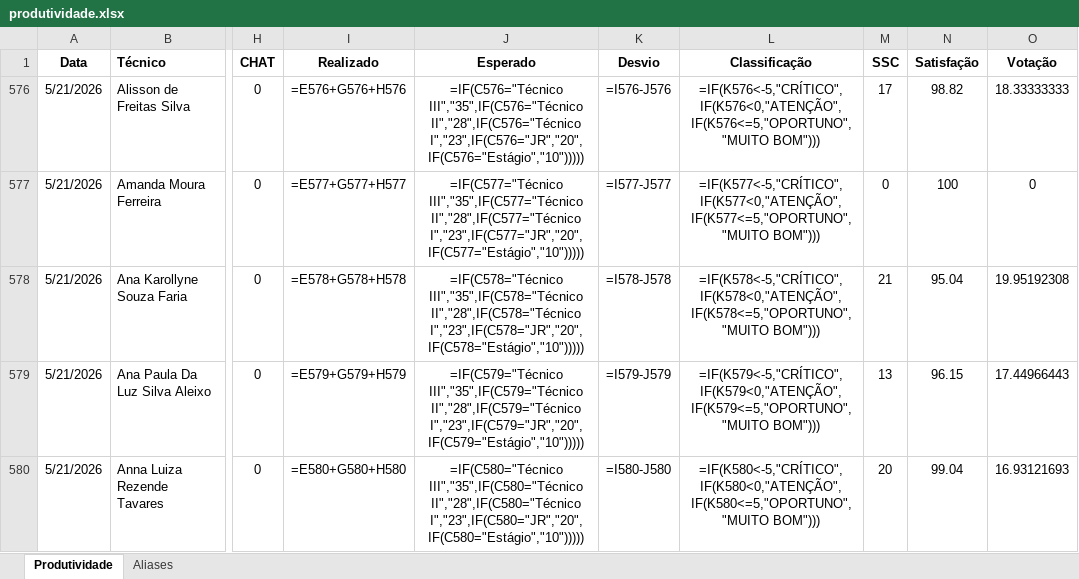
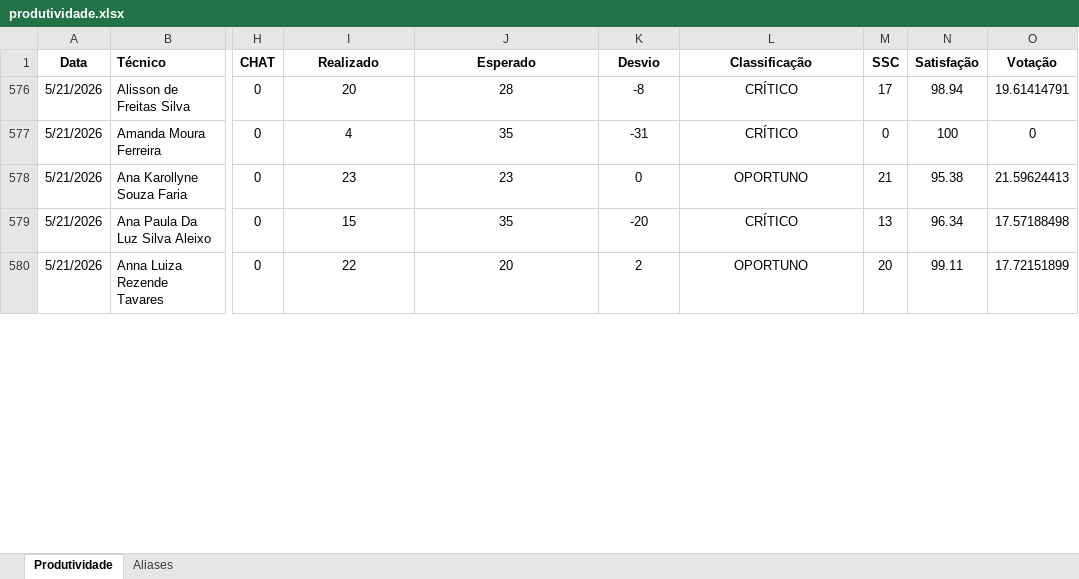
Before and after one commit to supervisaofolha-cmyk/painel-produtividade, an Excel workbook: produtividade.xlsx, sheet Produtividade, drawn as a sheet; only a part is shown, gaps mark what is left out; values as stored, in another font and other column widths than the file's, no borders; formulas without a stored value are shown as written; the diff covers the shown part only; the diff names each change by its address in the sheet, - before the commit and + after, or states it on an @@ line.

```diff
--- a/produtividade.xlsx (sheet Produtividade)
+++ b/produtividade.xlsx (sheet Produtividade)
-I576 (Realizado): =E576+G576+H576
+I576 (Realizado): 20
-J576 (Esperado): =IF(C576="Técnico III","35",IF(C576="Técnico II","28",IF(C576="Técnico I","23",IF(C576="JR","20",IF(C576="Estágio","10")))))
+J576 (Esperado): 28
-K576 (Desvio): =I576-J576
+K576 (Desvio): -8
-L576 (Classificação): =IF(K576<-5,"CRÍTICO",IF(K576<0,"ATENÇÃO",IF(K576<=5,"OPORTUNO","MUITO BOM")))
+L576 (Classificação): CRÍTICO
-N576 (Satisfação): 98.82
+N576 (Satisfação): 98.94
-O576 (Votação): 18.33333333
+O576 (Votação): 19.61414791
-I577 (Realizado): =E577+G577+H577
+I577 (Realizado): 4
-J577 (Esperado): =IF(C577="Técnico III","35",IF(C577="Técnico II","28",IF(C577="Técnico I","23",IF(C577="JR","20",IF(C577="Estágio","10")))))
+J577 (Esperado): 35
-K577 (Desvio): =I577-J577
+K577 (Desvio): -31
-L577 (Classificação): =IF(K577<-5,"CRÍTICO",IF(K577<0,"ATENÇÃO",IF(K577<=5,"OPORTUNO","MUITO BOM")))
+L577 (Classificação): CRÍTICO
-I578 (Realizado): =E578+G578+H578
+I578 (Realizado): 23
-J578 (Esperado): =IF(C578="Técnico III","35",IF(C578="Técnico II","28",IF(C578="Técnico I","23",IF(C578="JR","20",IF(C578="Estágio","10")))))
+J578 (Esperado): 23
-K578 (Desvio): =I578-J578
+K578 (Desvio): 0
-L578 (Classificação): =IF(K578<-5,"CRÍTICO",IF(K578<0,"ATENÇÃO",IF(K578<=5,"OPORTUNO","MUITO BOM")))
+L578 (Classificação): OPORTUNO
-N578 (Satisfação): 95.04
+N578 (Satisfação): 95.38
-O578 (Votação): 19.95192308
+O578 (Votação): 21.59624413
-I579 (Realizado): =E579+G579+H579
+I579 (Realizado): 15
-J579 (Esperado): =IF(C579="Técnico III","35",IF(C579="Técnico II","28",IF(C579="Técnico I","23",IF(C579="JR","20",IF(C579="Estágio","10")))))
+J579 (Esperado): 35
-K579 (Desvio): =I579-J579
+K579 (Desvio): -20
-L579 (Classificação): =IF(K579<-5,"CRÍTICO",IF(K579<0,"ATENÇÃO",IF(K579<=5,"OPORTUNO","MUITO BOM")))
+L579 (Classificação): CRÍTICO
-N579 (Satisfação): 96.15
+N579 (Satisfação): 96.34
-O579 (Votação): 17.44966443
+O579 (Votação): 17.57188498
-I580 (Realizado): =E580+G580+H580
+I580 (Realizado): 22
-J580 (Esperado): =IF(C580="Técnico III","35",IF(C580="Técnico II","28",IF(C580="Técnico I","23",IF(C580="JR","20",IF(C580="Estágio","10")))))
+J580 (Esperado): 20
-K580 (Desvio): =I580-J580
+K580 (Desvio): 2
-L580 (Classificação): =IF(K580<-5,"CRÍTICO",IF(K580<0,"ATENÇÃO",IF(K580<=5,"OPORTUNO","MUITO BOM")))
+L580 (Classificação): OPORTUNO
-N580 (Satisfação): 99.04
+N580 (Satisfação): 99.11
-O580 (Votação): 16.93121693
+O580 (Votação): 17.72151899
```
Also changed, not shown: 45 added rows and 234 edited cells elsewhere in this sheet, sheet Aliases, hidden cells, 3 other files.
